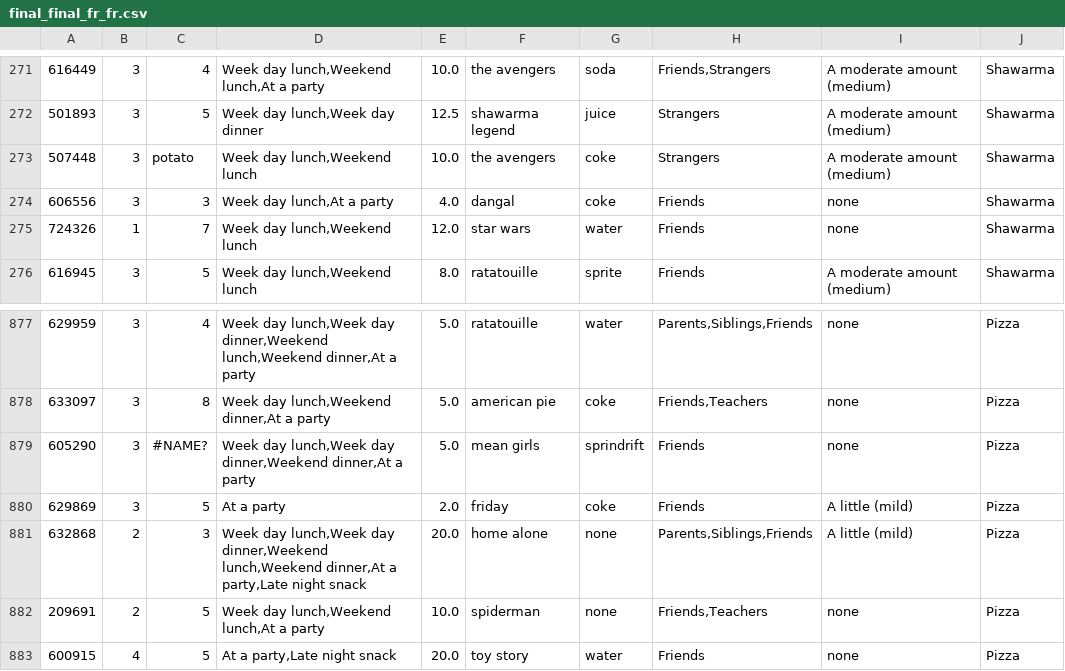
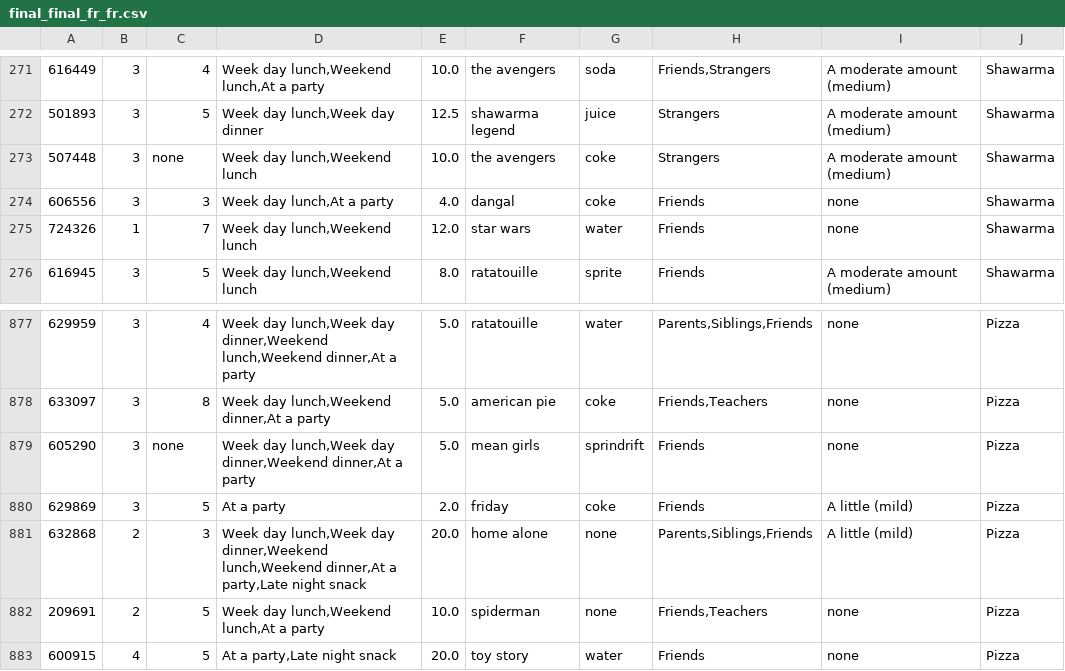
Before and after one commit to erinkim16/dishdetective, a CSV file: final_final_fr_fr.csv, drawn as a sheet; only a part is shown, gaps mark what is left out; the diff names each change by its address in the sheet, - before the commit and + after, or states it on an @@ line.

```diff
--- a/final_final_fr_fr.csv
+++ b/final_final_fr_fr.csv
-C273: potato
+C273: none
-C879: #NAME?
+C879: none
```
Also changed, not shown: 1 other file.
